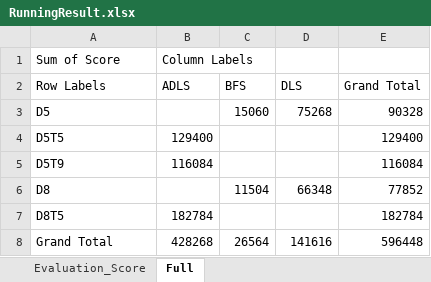
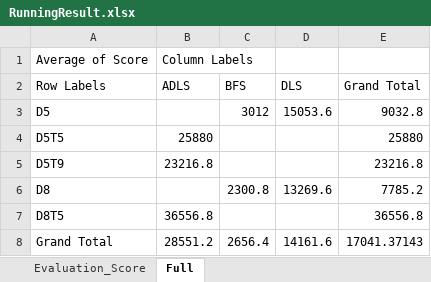
Before and after one commit to awakn123/2048, an Excel workbook: analyze/RunningResult.xlsx, sheet Full, drawn as a sheet; values as stored, in another font and other column widths than the file's, no borders; charts and pictures not drawn; the diff names each change by its address in the sheet, - before the commit and + after, or states it on an @@ line.

Commit message:
Change the plot.

```diff
--- a/analyze/RunningResult.xlsx (sheet Full)
+++ b/analyze/RunningResult.xlsx (sheet Full)
-A1 (Row Labels): Sum of Score
+A1 (Row Labels): Average of Score
-C3 (BFS): 15060
+C3 (BFS): 3012
-D3 (DLS): 75268
+D3 (DLS): 15053.6
-E3 (Grand Total): 90328
+E3 (Grand Total): 9032.8
-B4 (ADLS): 129400
+B4 (ADLS): 25880
-E4 (Grand Total): 129400
+E4 (Grand Total): 25880
-B5 (ADLS): 116084
+B5 (ADLS): 23216.8
-E5 (Grand Total): 116084
+E5 (Grand Total): 23216.8
-C6 (BFS): 11504
+C6 (BFS): 2300.8
-D6 (DLS): 66348
+D6 (DLS): 13269.6
-E6 (Grand Total): 77852
+E6 (Grand Total): 7785.2
-B7 (ADLS): 182784
+B7 (ADLS): 36556.8
-E7 (Grand Total): 182784
+E7 (Grand Total): 36556.8
-B8 (ADLS): 428268
+B8 (ADLS): 28551.2
-C8 (BFS): 26564
+C8 (BFS): 2656.4
-D8 (DLS): 141616
+D8 (DLS): 14161.6
-E8 (Grand Total): 596448
+E8 (Grand Total): 17041.37143
```
Also changed, not shown: charts or pictures.
